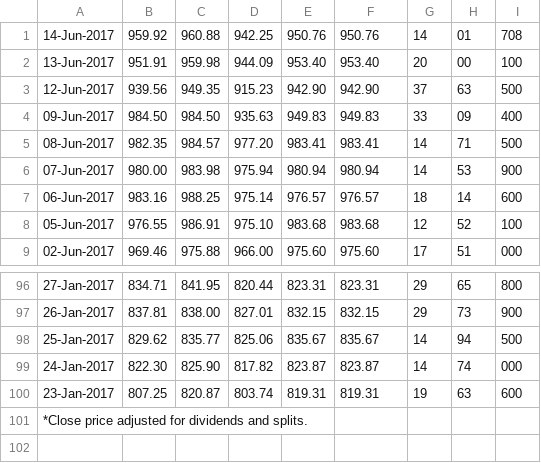
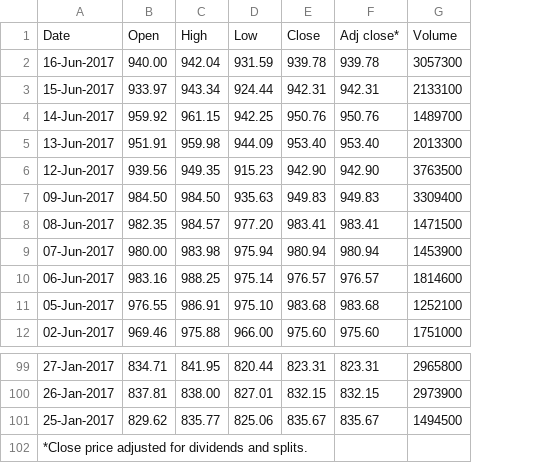
Before and after one commit to wei-Z/Bash-Scripting, a CSV file: res.csv, drawn as a sheet; only a part is shown, gaps mark what is left out; removed rows and columns are numbered as before the commit, all else as after; the diff names each change by its address in the sheet, - before the commit and + after, or states it on an @@ line.

```diff
--- a/res.csv
+++ b/res.csv
-column G, rows 1-9: 14 | 20 | 37 | 33 | 14 | 14 | 18 | 12 | 17; rows 96-98: 29 | 29 | 14
-column H, rows 1-9: 01 | 00 | 63 | 09 | 71 | 53 | 14 | 52 | 51; rows 96-98: 65 | 73 | 94
-column I, rows 1-9: 708 | 100 | 500 | 400 | 500 | 900 | 600 | 100 | 000; rows 96-98: 800 | 900 | 500
+column G, rows 4-12: 1489700 | 2013300 | 3763500 | 3309400 | 1471500 | 1453900 | 1814600 | 1252100 | 1751000; rows 99-101: 2965800 | 2973900 | 1494500
+row 1: Date | Open | High | Low | Close | Adj close* | Volume
+row 2: 16-Jun-2017 | 940.00 | 942.04 | 931.59 | 939.78 | 939.78 | 3057300
+row 3: 15-Jun-2017 | 933.97 | 943.34 | 924.44 | 942.31 | 942.31 | 2133100
-C4: 960.88
+C4: 961.15
-row 99: 24-Jan-2017 | 822.30 | 825.90 | 817.82 | 823.87 | 823.87 | 14 | 74 | 000
-row 100: 23-Jan-2017 | 807.25 | 820.87 | 803.74 | 819.31 | 819.31 | 19 | 63 | 600
```
Also changed, not shown: 13 other files.
